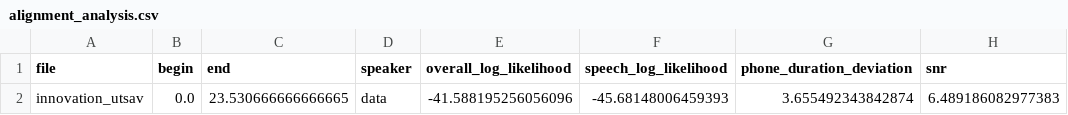
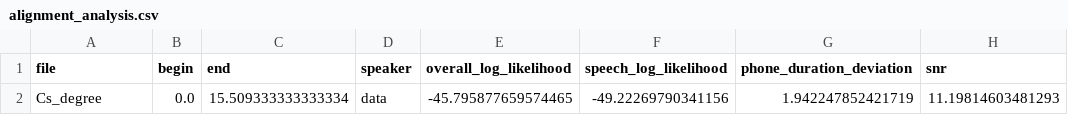
Before and after one commit to cive202/PTE, a CSV file: PTE_MFA_TESTER_DOCKER/output_nigeria/alignment_analysis.csv, drawn as a sheet; removed rows and columns are numbered as before the commit, all else as after; the diff names each change by its address in the sheet, - before the commit and + after, or states it on an @@ line.

```diff
--- a/PTE_MFA_TESTER_DOCKER/output_nigeria/alignment_analysis.csv
+++ b/PTE_MFA_TESTER_DOCKER/output_nigeria/alignment_analysis.csv
-row 2: innovation_utsav | 0.0 | 23.530666666666665 | data | -41.588195256056096 | -45.68148006459393 | 3.655492343842874 | 6.489186082977383
+row 2: Cs_degree | 0.0 | 15.509333333333334 | data | -45.795877659574465 | -49.22269790341156 | 1.942247852421719 | 11.19814603481293
```
Also changed, not shown: PTE_MFA_TESTER_DOCKER/output_indian/alignment_analysis.csv, PTE_MFA_TESTER_DOCKER/output_uk/alignment_analysis.csv, 13 other files.
